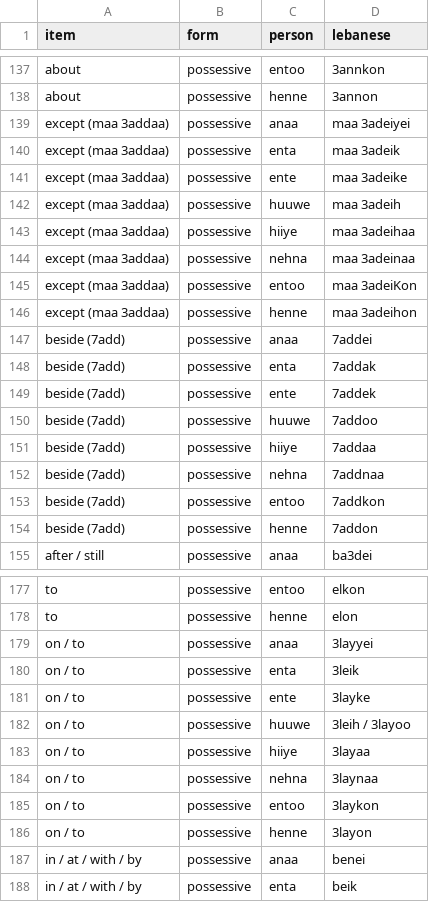
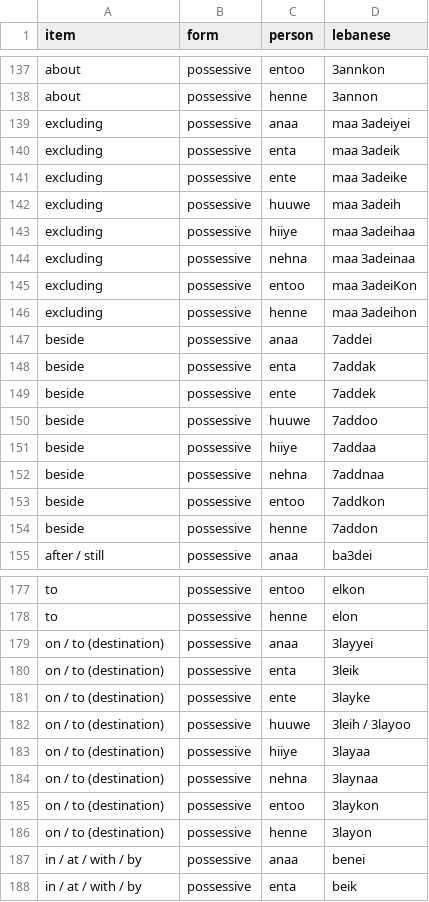
Before and after one commit to claire-vr/cedrus, a CSV file: database/forms.csv, drawn as a sheet; only a part is shown, gaps mark what is left out; the diff covers the shown part only.

```diff
--- a/database/forms.csv
+++ b/database/forms.csv
@@ -138,18 +138,18 @@ about,possessive,entoo,3annkon
 about,possessive,henne,3annon
-except (maa 3addaa),possessive,anaa,maa 3adeiyei
-except (maa 3addaa),possessive,enta,maa 3adeik
-except (maa 3addaa),possessive,ente,maa 3adeike
-except (maa 3addaa),possessive,huuwe,maa 3adeih
-except (maa 3addaa),possessive,hiiye,maa 3adeihaa
-except (maa 3addaa),possessive,nehna,maa 3adeinaa
-except (maa 3addaa),possessive,entoo,maa 3adeiKon
-except (maa 3addaa),possessive,henne,maa 3adeihon
-beside (7add),possessive,anaa,7addei
-beside (7add),possessive,enta,7addak
-beside (7add),possessive,ente,7addek
-beside (7add),possessive,huuwe,7addoo
-beside (7add),possessive,hiiye,7addaa
-beside (7add),possessive,nehna,7addnaa
-beside (7add),possessive,entoo,7addkon
-beside (7add),possessive,henne,7addon
+excluding,possessive,anaa,maa 3adeiyei
+excluding,possessive,enta,maa 3adeik
+excluding,possessive,ente,maa 3adeike
+excluding,possessive,huuwe,maa 3adeih
+excluding,possessive,hiiye,maa 3adeihaa
+excluding,possessive,nehna,maa 3adeinaa
+excluding,possessive,entoo,maa 3adeiKon
+excluding,possessive,henne,maa 3adeihon
+beside,possessive,anaa,7addei
+beside,possessive,enta,7addak
+beside,possessive,ente,7addek
+beside,possessive,huuwe,7addoo
+beside,possessive,hiiye,7addaa
+beside,possessive,nehna,7addnaa
+beside,possessive,entoo,7addkon
+beside,possessive,henne,7addon
 after / still,possessive,anaa,ba3dei
@@ -178,10 +178,10 @@ to,possessive,entoo,elkon
 to,possessive,henne,elon
-on / to,possessive,anaa,3layyei
-on / to,possessive,enta,3leik
-on / to,possessive,ente,3layke
-on / to,possessive,huuwe,3leih / 3layoo
-on / to,possessive,hiiye,3layaa
-on / to,possessive,nehna,3laynaa
-on / to,possessive,entoo,3laykon
-on / to,possessive,henne,3layon
+on / to (destination),possessive,anaa,3layyei
+on / to (destination),possessive,enta,3leik
+on / to (destination),possessive,ente,3layke
+on / to (destination),possessive,huuwe,3leih / 3layoo
+on / to (destination),possessive,hiiye,3layaa
+on / to (destination),possessive,nehna,3laynaa
+on / to (destination),possessive,entoo,3laykon
+on / to (destination),possessive,henne,3layon
 in / at / with / by,possessive,anaa,benei
```
Also changed, not shown: 2 added rows elsewhere in this file, database/vocabulary.csv, 1 other file.
